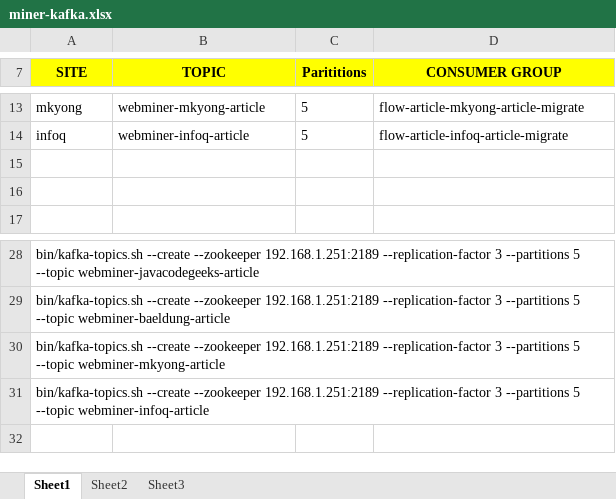
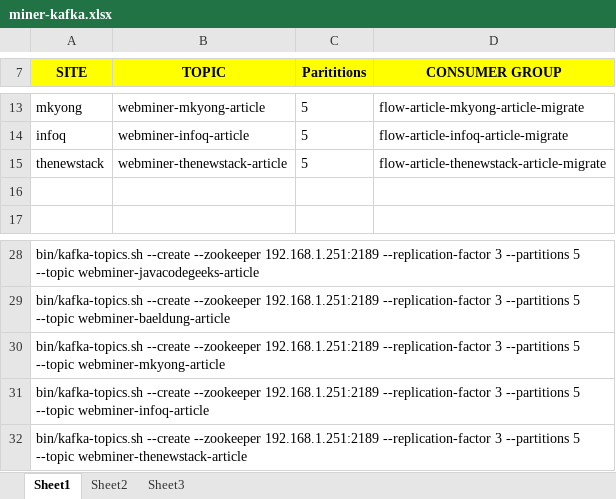
Before and after one commit to codetalkdotme/documents, an Excel workbook: flow/miner/miner-kafka.xlsx, sheet Sheet1, drawn as a sheet; only a part is shown, gaps mark what is left out; values as stored, in another font and other column widths than the file's, no borders; the diff names each change by its address in the sheet, - before the commit and + after, or states it on an @@ line.

```diff
--- a/flow/miner/miner-kafka.xlsx (sheet Sheet1)
+++ b/flow/miner/miner-kafka.xlsx (sheet Sheet1)
-row 15: (empty)
+row 15: thenewstack | webminer-thenewstack-article | 5 | flow-article-thenewstack-article-migrate
+row 32: bin/kafka-topics.sh --create --zookeeper 192.168.1.251:2189 --replication-factor 3 --partitions 5 --topic webminer-thenewstack-article
```
Also changed, not shown: 2 other files.
